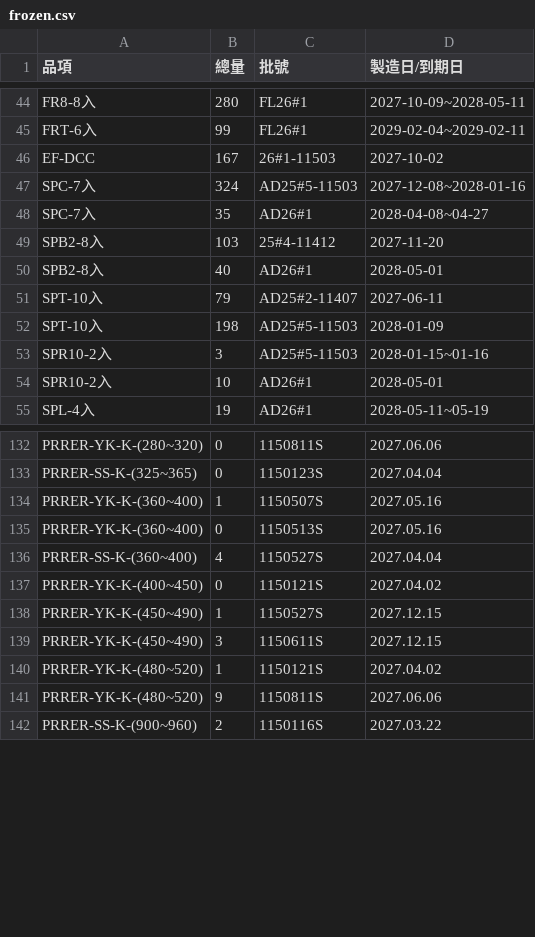
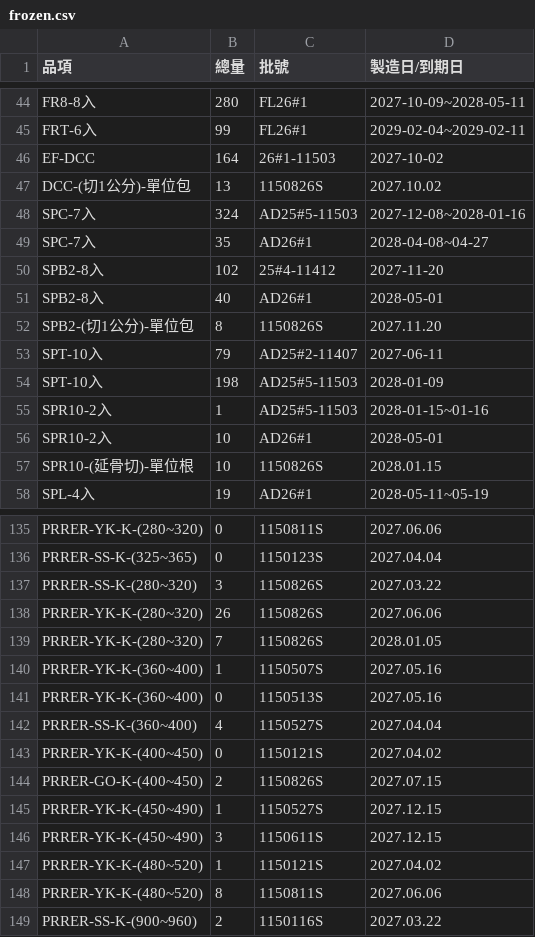
Before and after one commit to mingfonglpg-bit/-, a CSV file: frozen.csv, drawn as a sheet; only a part is shown, gaps mark what is left out; the diff covers the shown part only.

```diff
--- a/frozen.csv
+++ b/frozen.csv
@@ -45,11 +45,14 @@ FR8-8入,280,FL26#1,2027-10-09~2028-05-11
 FRT-6入,99,FL26#1,2029-02-04~2029-02-11
-EF-DCC,167,26#1-11503,2027-10-02
+EF-DCC,164,26#1-11503,2027-10-02
+DCC-(切1公分)-單位包,13,1150826S,2027.10.02
 SPC-7入,324,AD25#5-11503,2027-12-08~2028-01-16
 SPC-7入,35,AD26#1,2028-04-08~04-27
-SPB2-8入,103,25#4-11412,2027-11-20
+SPB2-8入,102,25#4-11412,2027-11-20
 SPB2-8入,40,AD26#1,2028-05-01
+SPB2-(切1公分)-單位包,8,1150826S,2027.11.20
 SPT-10入,79,AD25#2-11407,2027-06-11
 SPT-10入,198,AD25#5-11503,2028-01-09
-SPR10-2入,3,AD25#5-11503,2028-01-15~01-16
+SPR10-2入,1,AD25#5-11503,2028-01-15~01-16
 SPR10-2入,10,AD26#1,2028-05-01
+SPR10-(延骨切)-單位根,10,1150826S,2028.01.15
 SPL-4入,19,AD26#1,2028-05-11~05-19
@@ -133,2 +136,5 @@ PRRER-YK-K-(280~320),0,1150811S,2027.06.06
 PRRER-SS-K-(325~365),0,1150123S,2027.04.04
+PRRER-SS-K-(280~320),3,1150826S,2027.03.22
+PRRER-YK-K-(280~320),26,1150826S,2027.06.06
+PRRER-YK-K-(280~320),7,1150826S,2028.01.05
 PRRER-YK-K-(360~400),1,1150507S,2027.05.16
@@ -137,2 +143,3 @@ PRRER-SS-K-(360~400),4,1150527S,2027.04.04
 PRRER-YK-K-(400~450),0,1150121S,2027.04.02
+PRRER-GO-K-(400~450),2,1150826S,2027.07.15
 PRRER-YK-K-(450~490),1,1150527S,2027.12.15
@@ -140,3 +147,3 @@ PRRER-YK-K-(450~490),3,1150611S,2027.12.15
 PRRER-YK-K-(480~520),1,1150121S,2027.04.02
-PRRER-YK-K-(480~520),9,1150811S,2027.06.06
+PRRER-YK-K-(480~520),8,1150811S,2027.06.06
 PRRER-SS-K-(900~960),2,1150116S,2027.03.22
```
Also changed, not shown: 12 added rows and 40 edited cells elsewhere in this file, beef.csv, chilled.csv.
